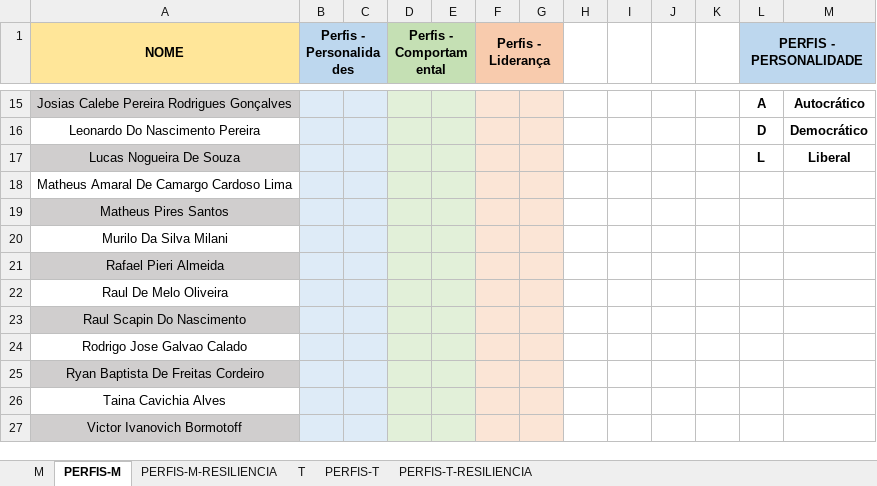
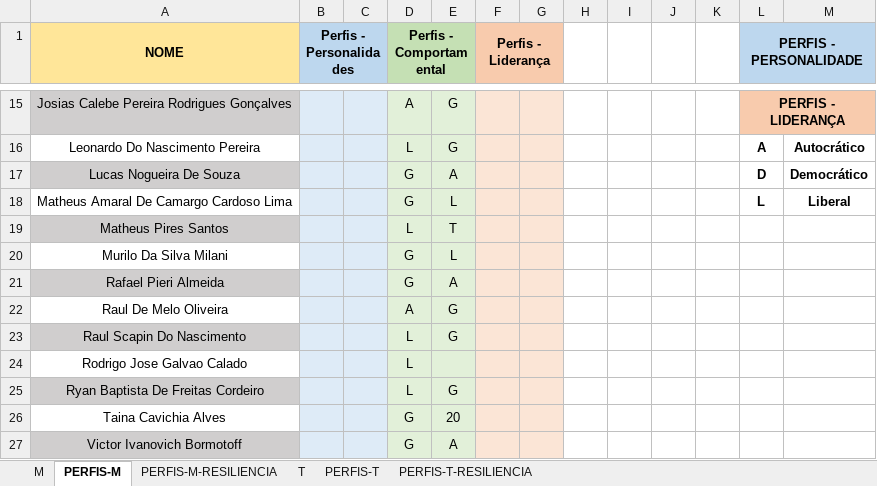
Before and after one commit to corujasdevbr/senai-desenvolvimento-2s2019, an Excel workbook: organizacao/presencas.xlsx, sheet PERFIS-M, drawn as a sheet; only a part is shown, gaps mark what is left out; values as stored, in another font and other column widths than the file's, no borders; the diff covers the shown part only; the diff names each change by its address in the sheet, - before the commit and + after, or states it on an @@ line.

```diff
--- a/organizacao/presencas.xlsx (sheet PERFIS-M)
+++ b/organizacao/presencas.xlsx (sheet PERFIS-M)
-D15 (Perfis - Comportamental): (empty)
+D15 (Perfis - Comportamental): A
-E15:E16: (empty)
+E15:E16: G
-L15 (PERFIS - PERSONALIDADE): A
+L15 (PERFIS - PERSONALIDADE): PERFIS - LIDERANÇA
-L15:M15 fill: none
+L15:M15 fill: #F8CBAD
+L15:M15 merged
-M15: Autocrático
+M15: (empty)
-D16 (Perfis - Comportamental): (empty)
+D16 (Perfis - Comportamental): L
-L16 (PERFIS - PERSONALIDADE): D
+L16 (PERFIS - PERSONALIDADE): A
-M16: Democrático
+M16: Autocrático
-D17:D18 (Perfis - Comportamental): (empty)
+D17:D18 (Perfis - Comportamental): G
-E17: (empty)
+E17: A
-L17 (PERFIS - PERSONALIDADE): L
+L17 (PERFIS - PERSONALIDADE): D
-M17: Liberal
+M17: Democrático
-E18: (empty)
+E18: L
-L18 (PERFIS - PERSONALIDADE): (empty)
+L18 (PERFIS - PERSONALIDADE): L
-M18: (empty)
+M18: Liberal
-D19 (Perfis - Comportamental): (empty)
+D19 (Perfis - Comportamental): L
-E19: (empty)
+E19: T
-D20:D21 (Perfis - Comportamental): (empty)
+D20:D21 (Perfis - Comportamental): G
-E20: (empty)
+E20: L
-E21: (empty)
+E21: A
-D22 (Perfis - Comportamental): (empty)
+D22 (Perfis - Comportamental): A
-E22:E23: (empty)
+E22:E23: G
-D23:D25 (Perfis - Comportamental): (empty)
+D23:D25 (Perfis - Comportamental): L
-E25: (empty)
+E25: G
-D26:D27 (Perfis - Comportamental): (empty)
+D26:D27 (Perfis - Comportamental): G
-E26: (empty)
+E26: 20
-E27: (empty)
+E27: A
```
Also changed, not shown: 1 added row, 1 removed row, 24 edited cells, cell formats and merged cells elsewhere in this sheet, sheet PERFIS-T, sheet M.
